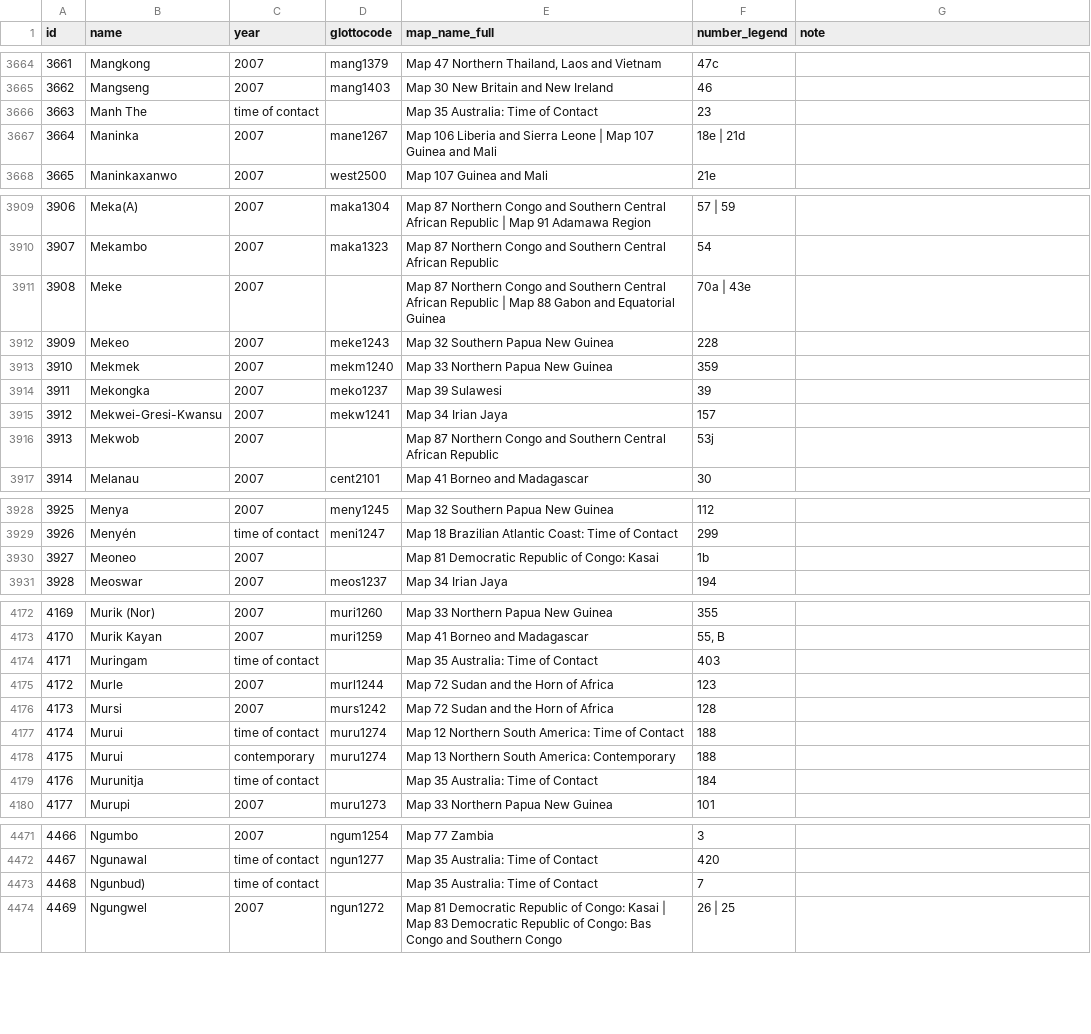
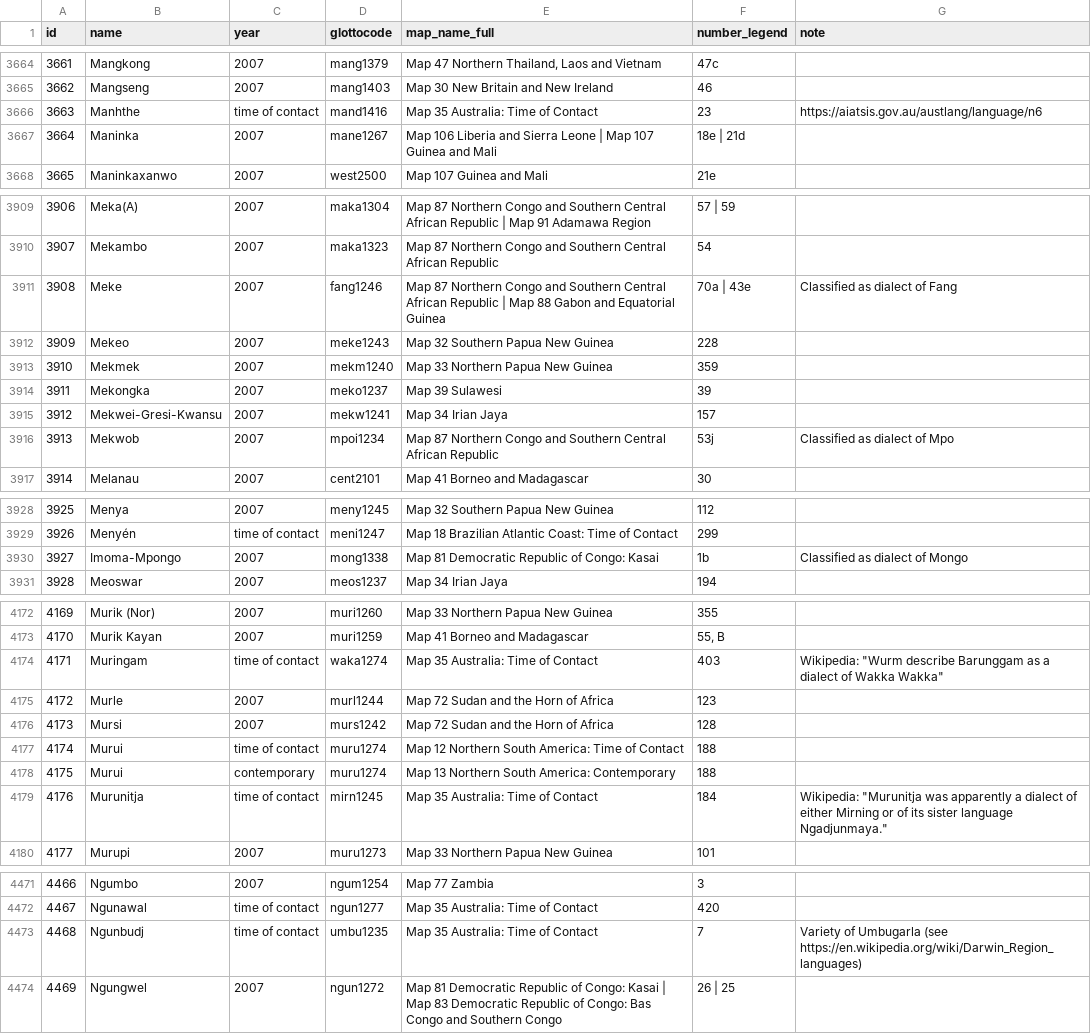
Before and after one commit to Glottography/asher2007world, a CSV file: etc/features.csv, drawn as a sheet; only a part is shown, gaps mark what is left out; the diff covers the shown part only.

Commit message:
more Glottocodes

```diff
--- a/etc/features.csv
+++ b/etc/features.csv
@@ -3665,3 +3665,3 @@ id,name,year,glottocode,map_name_full,number_legend,note
 3662,Mangseng,2007,mang1403,Map 30 New Britain and New Ireland,46,
-3663,Manh The,time of contact,,Map 35 Australia: Time of Contact,23,
+3663,Manhthe,time of contact,mand1416,Map 35 Australia: Time of Contact,23,https://aiatsis.gov.au/austlang/language/n6
 3664,Maninka,2007,mane1267,Map 106 Liberia and Sierra Leone | Map 107 Guinea and Mali,18e | 21d,
@@ -3910,3 +3910,3 @@ id,name,year,glottocode,map_name_full,number_legend,note
 3907,Mekambo,2007,maka1323,Map 87 Northern Congo and Southern Central African Republic,54,
-3908,Meke,2007,,Map 87 Northern Congo and Southern Central African Republic | Map 88 Gabon and Equatorial Guinea,70a | 43e,
+3908,Meke,2007,fang1246,Map 87 Northern Congo and Southern Central African Republic | Map 88 Gabon and Equatorial Guinea,70a | 43e,Classified as dialect of Fang
 3909,Mekeo,2007,meke1243,Map 32 Southern Papua New Guinea,228,
@@ -3915,3 +3915,3 @@ id,name,year,glottocode,map_name_full,number_legend,note
 3912,Mekwei-Gresi-Kwansu,2007,mekw1241,Map 34 Irian Jaya,157,
-3913,Mekwob,2007,,Map 87 Northern Congo and Southern Central African Republic,53j,
+3913,Mekwob,2007,mpoi1234,Map 87 Northern Congo and Southern Central African Republic,53j,Classified as dialect of Mpo
 3914,Melanau,2007,cent2101,Map 41 Borneo and Madagascar,30,
@@ -3929,3 +3929,3 @@ id,name,year,glottocode,map_name_full,number_legend,note
 3926,Menyén,time of contact,meni1247,Map 18 Brazilian Atlantic Coast: Time of Contact,299,
-3927,Meoneo,2007,,Map 81 Democratic Republic of Congo: Kasai,1b,
+3927,Imoma-Mpongo,2007,mong1338,Map 81 Democratic Republic of Congo: Kasai,1b,Classified as dialect of Mongo
 3928,Meoswar,2007,meos1237,Map 34 Irian Jaya,194,
@@ -4173,3 +4173,3 @@ id,name,year,glottocode,map_name_full,number_legend,note
 4170,Murik Kayan,2007,muri1259,Map 41 Borneo and Madagascar,"55, B",
-4171,Muringam,time of contact,,Map 35 Australia: Time of Contact,403,
+4171,Muringam,time of contact,waka1274,Map 35 Australia: Time of Contact,403,"Wikipedia: ""Wurm describe Barunggam as a dialect of Wakka Wakka"""
 4172,Murle,2007,murl1244,Map 72 Sudan and the Horn of Africa,123,
@@ -4178,3 +4178,3 @@ id,name,year,glottocode,map_name_full,number_legend,note
 4175,Murui,contemporary,muru1274,Map 13 Northern South America: Contemporary,188,
-4176,Murunitja,time of contact,,Map 35 Australia: Time of Contact,184,
+4176,Murunitja,time of contact,mirn1245,Map 35 Australia: Time of Contact,184,"Wikipedia: ""Murunitja was apparently a dialect of either Mirning or of its sister language Ngadjunmaya."""
 4177,Murupi,2007,muru1273,Map 33 Northern Papua New Guinea,101,
@@ -4472,3 +4472,3 @@ id,name,year,glottocode,map_name_full,number_legend,note
 4467,Ngunawal,time of contact,ngun1277,Map 35 Australia: Time of Contact,420,
-4468,Ngunbud),time of contact,,Map 35 Australia: Time of Contact,7,
+4468,Ngunbudj,time of contact,umbu1235,Map 35 Australia: Time of Contact,7,Variety of Umbugarla (see https://en.wikipedia.org/wiki/Darwin_Region_languages)
 4469,Ngungwel,2007,ngun1272,Map 81 Democratic Republic of Congo: Kasai | Map 83 Democratic Republic of Congo: Bas Congo and Southern Congo,26 | 25,
```
Also changed, not shown: 74 edited cells elsewhere in this file.
